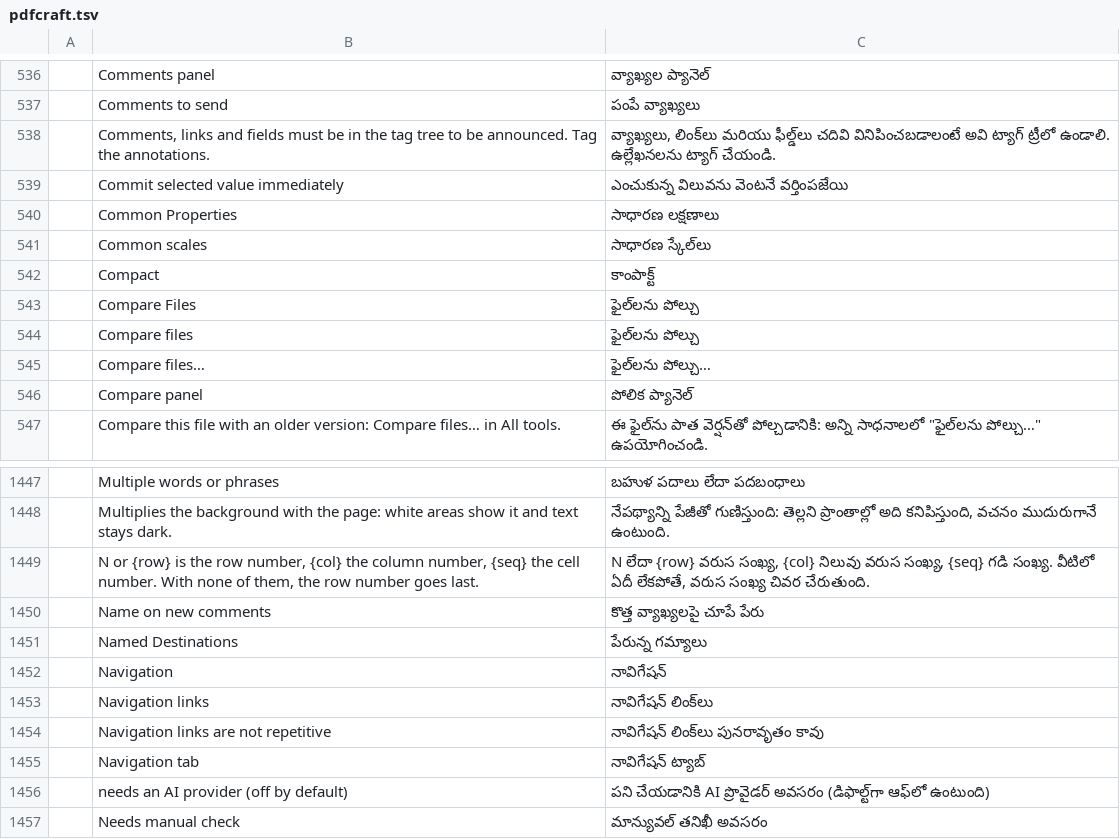
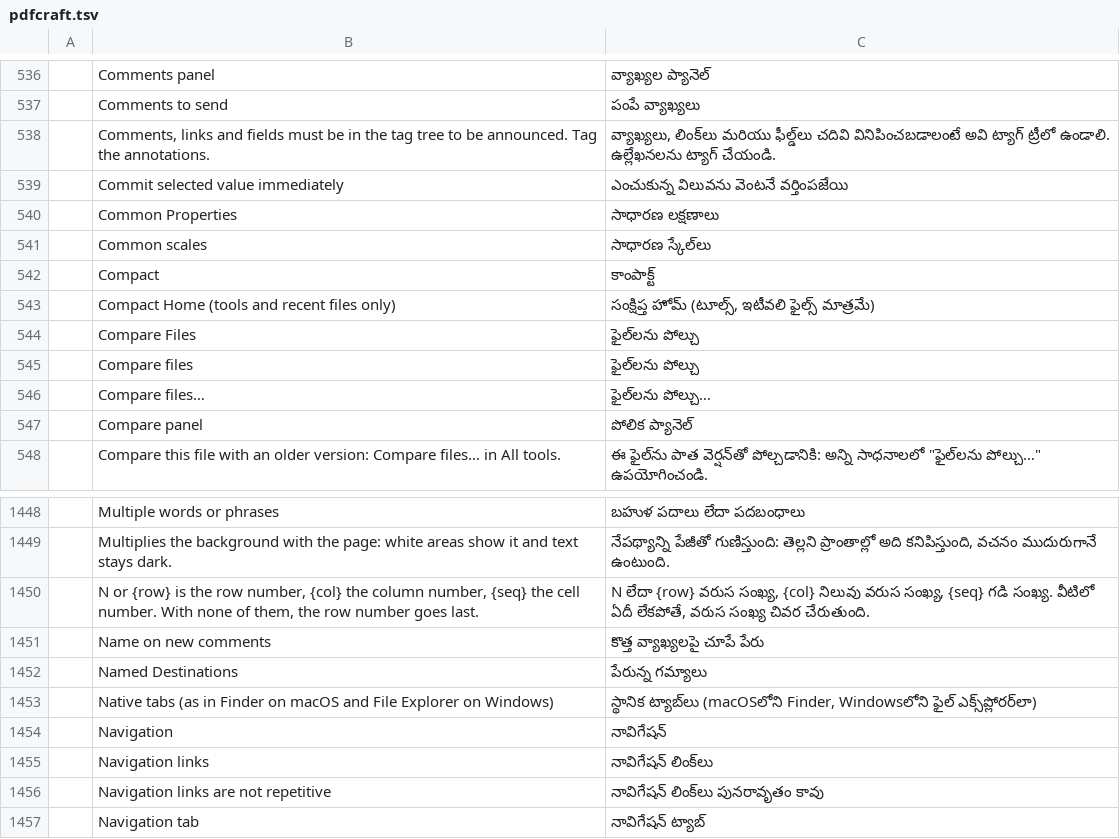
Before and after one commit to BBQ-MAN/craft-i18n, a TSV file: locales/te/pdfcraft.tsv, drawn as a sheet; only a part is shown, gaps mark what is left out; the shorter side is filled out with more unchanged rows; the diff names each change by its address in the sheet, - before the commit and + after, or states it on an @@ line.

```diff
--- a/locales/te/pdfcraft.tsv
+++ b/locales/te/pdfcraft.tsv
+row 543:  | Compact Home (tools and recent files only) | సంక్షిప్త హోమ్ (టూల్స్, ఇటీవలి ఫైల్స్ మాత్రమే)
+row 1453:  | Native tabs (as in Finder on macOS and File Explorer on Windows) | స్థానిక ట్యాబ్‌లు (macOSలోని Finder, Windowsలోని ఫైల్ ఎక్స్‌ప్లోరర్‌లా)
```
Also changed, not shown: locales/el/pdfcraft.tsv, locales/hi/pdfcraft.tsv, 30 other files.
